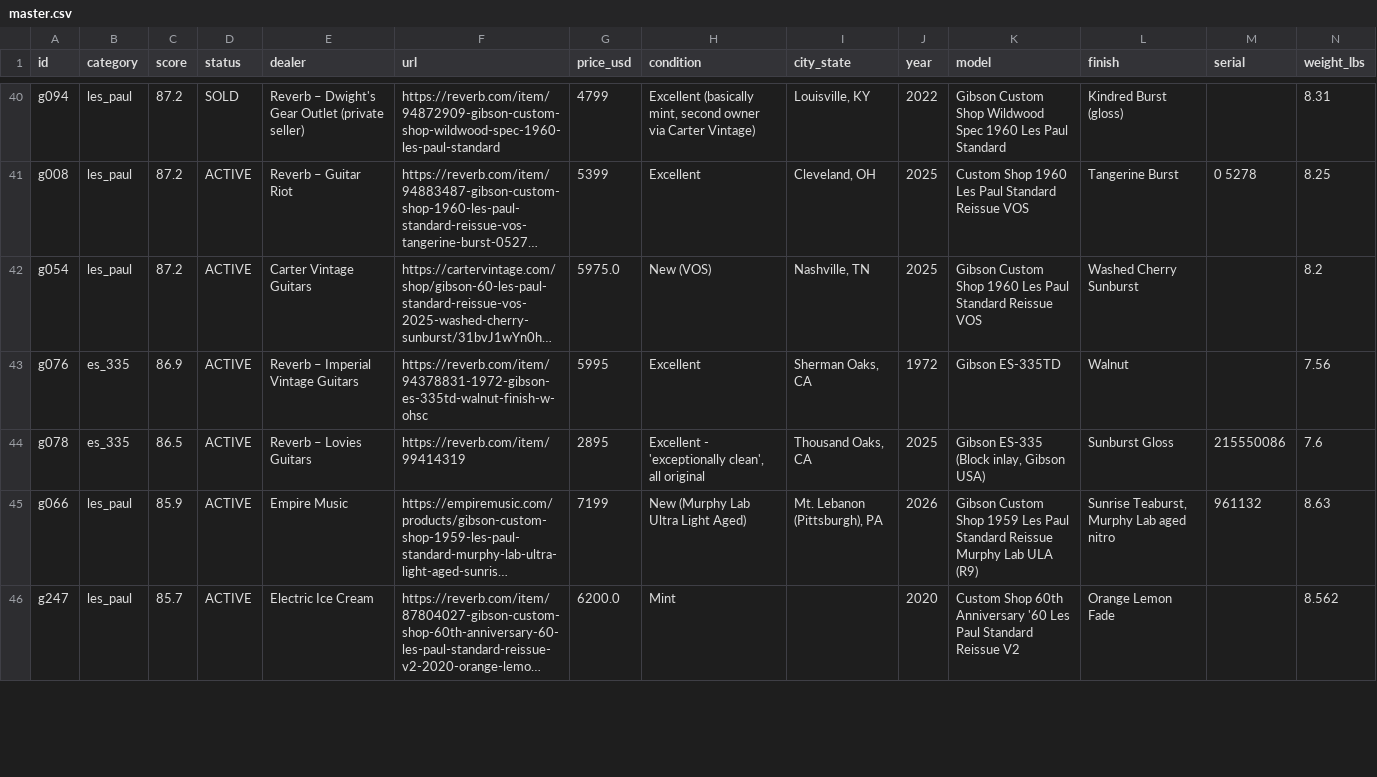
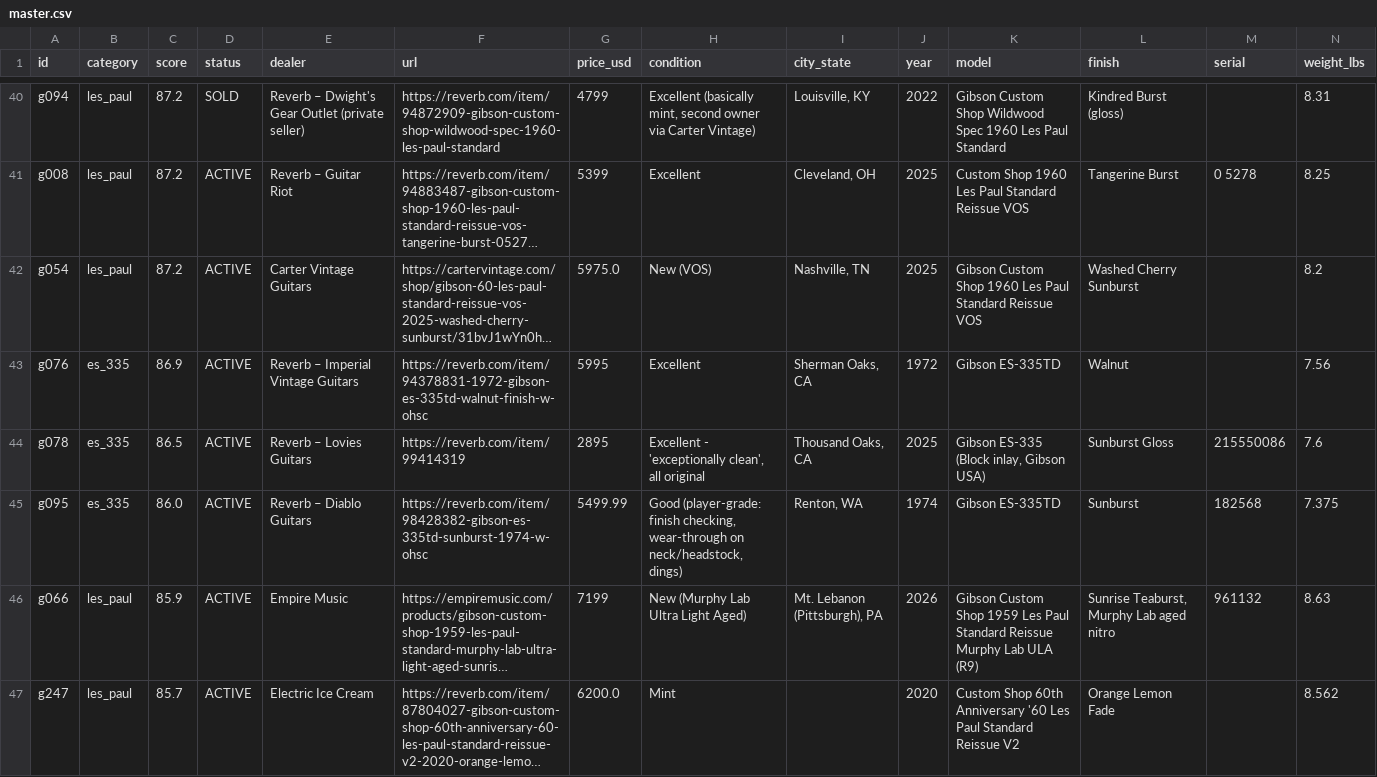
Before and after one commit to dmbean/Resources, a CSV file: gibson-watch/reports/master.csv, drawn as a sheet; only a part is shown, gaps mark what is left out; long unchanged cells end in …; rows hold the shown columns only; the diff covers the shown part only; the diff names each change by its address in the sheet, - before the commit and + after, or states it on an @@ line.

```diff
--- a/gibson-watch/reports/master.csv
+++ b/gibson-watch/reports/master.csv
+row 45: g095 | es_335 | 86.0 | ACTIVE | Reverb – Diablo Guitars | https://reverb.com/item/98428382-gibson-es-335td-sunburst-1974-w-ohsc | 5499.99 | Good (player-grade: finish checking, wear-through on neck/headstock, dings) | Renton, WA | 1974 | Gibson ES-335TD | Sunburst | 182568 | 7.375
```
Also changed, not shown: 3 added rows and 4 removed rows elsewhere in this file, 4 other files.
